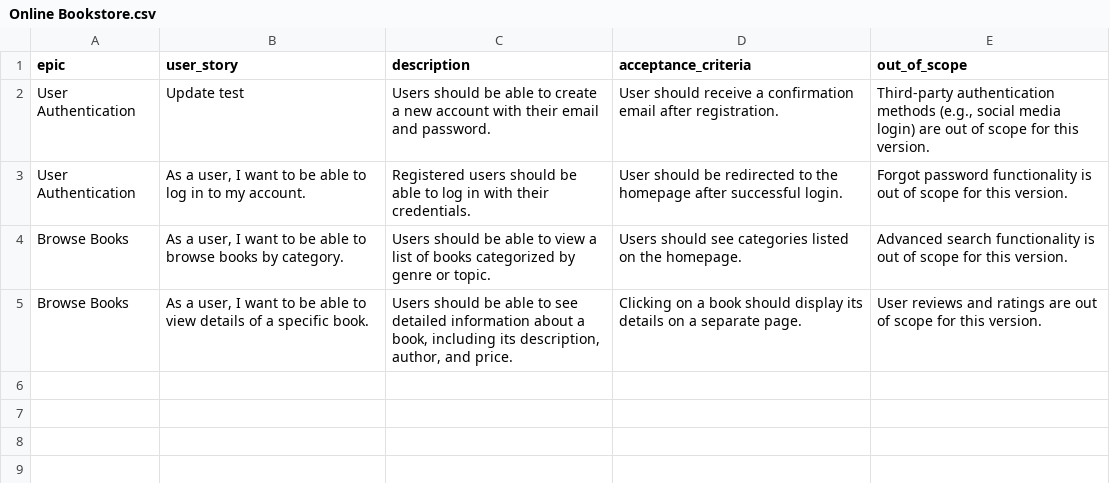
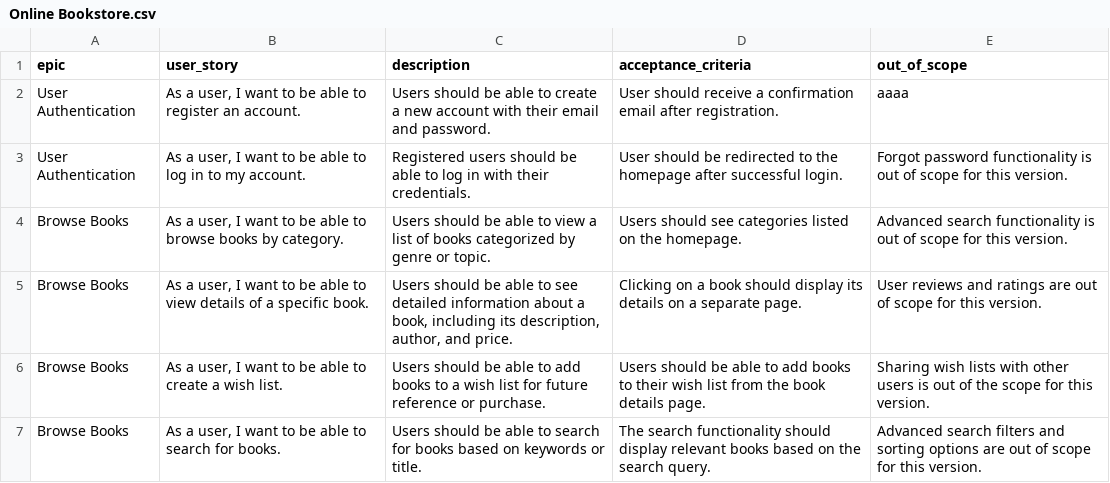
Before and after one commit to itsbharatsaini/Frida-CLI, a CSV file: Online Bookstore.csv, drawn as a sheet.

```diff
--- a/Online Bookstore.csv
+++ b/Online Bookstore.csv
@@ -1,3 +1,3 @@
 epic,user_story,description,acceptance_criteria,out_of_scope
-User Authentication,Update test,Users should be able to create a new account with their email and password.,User should receive a confirmation email after registration.,"Third-party authentication methods (e.g., social media login) are out of scope for this version."
+User Authentication,"As a user, I want to be able to register an account.",Users should be able to create a new account with their email and password.,User should receive a confirmation email after registration.,aaaa
 User Authentication,"As a user, I want to be able to log in to my account.",Registered users should be able to log in with their credentials.,User should be redirected to the homepage after successful login.,Forgot password functionality is out of scope for this version.
@@ -5 +5,3 @@ Browse Books,"As a user, I want to be able to browse books by category.",Users s
 Browse Books,"As a user, I want to be able to view details of a specific book.","Users should be able to see detailed information about a book, including its description, author, and price.",Clicking on a book should display its details on a separate page.,User reviews and ratings are out of scope for this version.
+Browse Books,"As a user, I want to be able to create a wish list.",Users should be able to add books to a wish list for future reference or purchase.,Users should be able to add books to their wish list from the book details page.,Sharing wish lists with other users is out of the scope for this version.
+Browse Books,"As a user, I want to be able to search for books.",Users should be able to search for books based on keywords or title.,The search functionality should display relevant books based on the search query.,Advanced search filters and sorting options are out of scope for this version.
```
Also changed, not shown: 6 other files.
